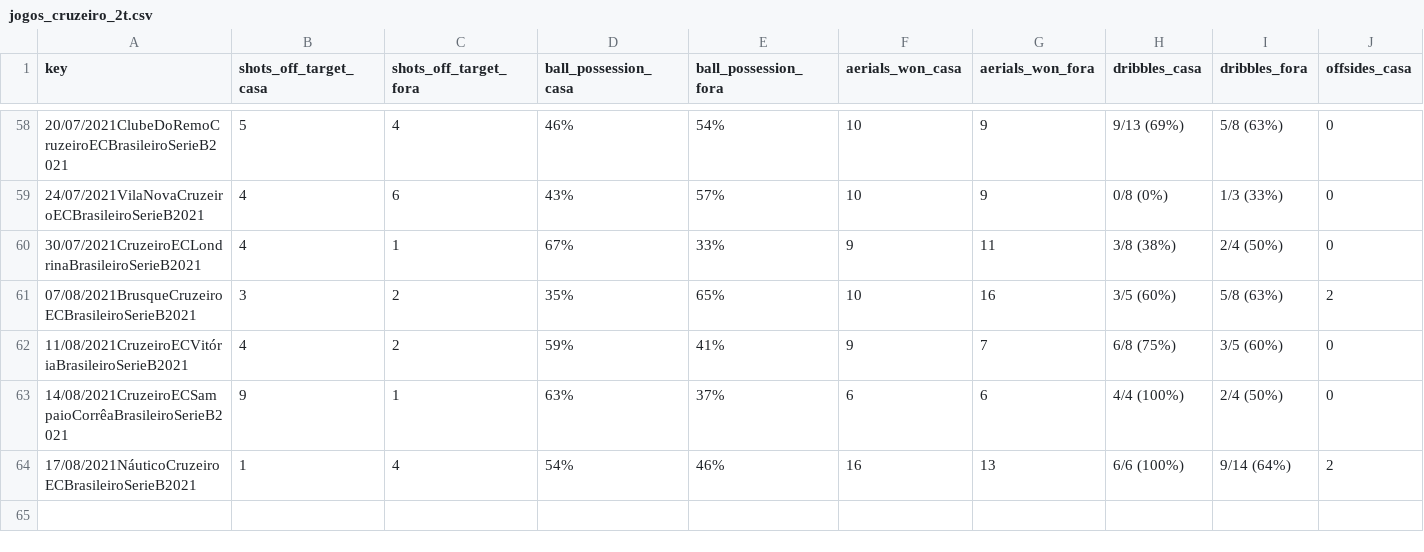
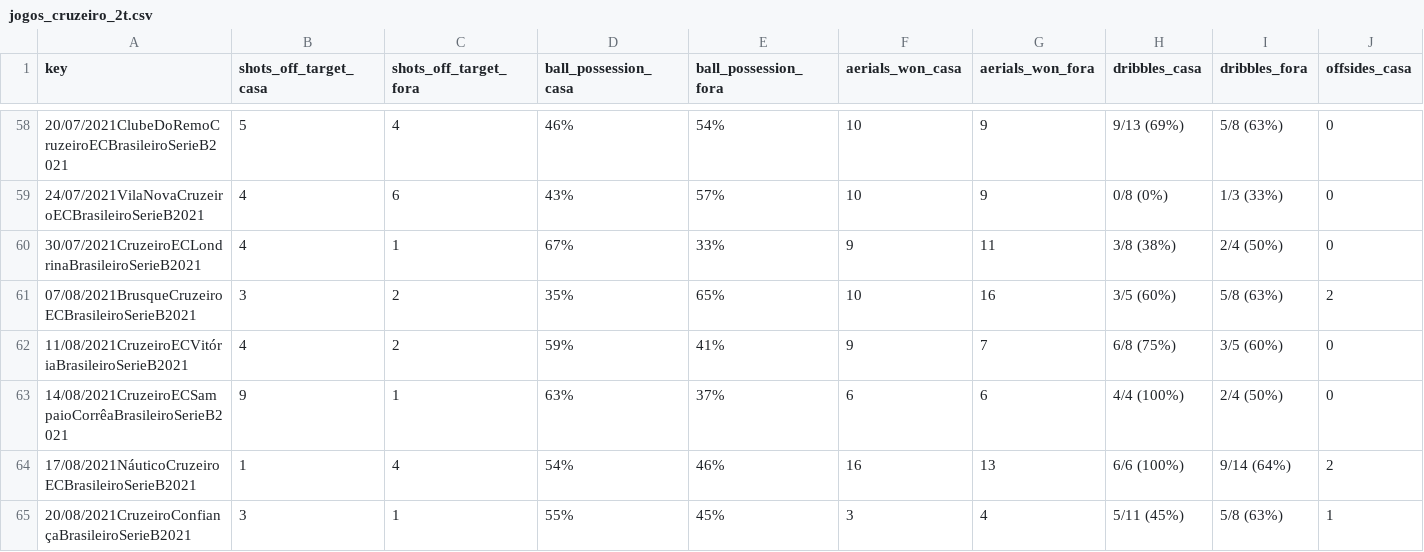
Before and after one commit to otavio-s-s/CruzeiroData, a CSV file: jogos_cruzeiro_2t.csv, drawn as a sheet; only a part is shown, gaps mark what is left out; rows hold the shown columns only; the diff names each change by its address in the sheet, - before the commit and + after, or states it on an @@ line.

Commit message:
Automated update 2021-08-21 10:21:57.491702

```diff
--- a/jogos_cruzeiro_2t.csv
+++ b/jogos_cruzeiro_2t.csv
+row 65: 20/08/2021CruzeiroConfiançaBrasileiroSerieB2021 | 3 | 1 | 55% | 45% | 3 | 4 | 5/11 (45%) | 5/8 (63%) | 1
```
